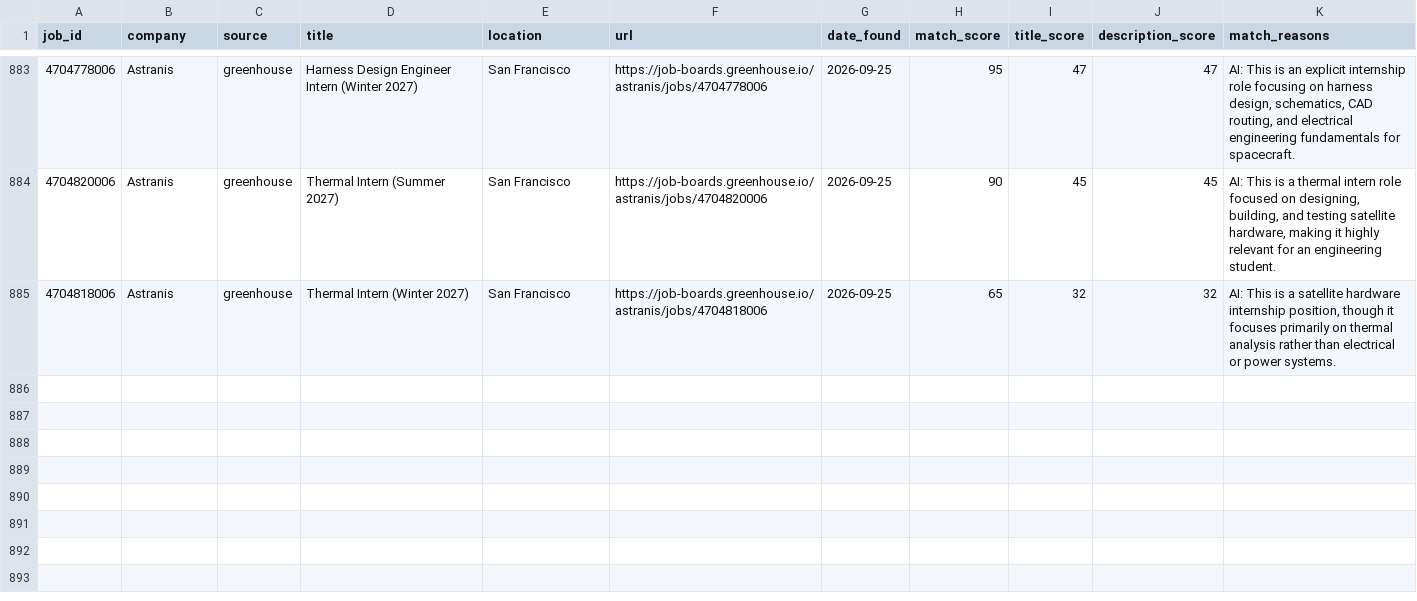
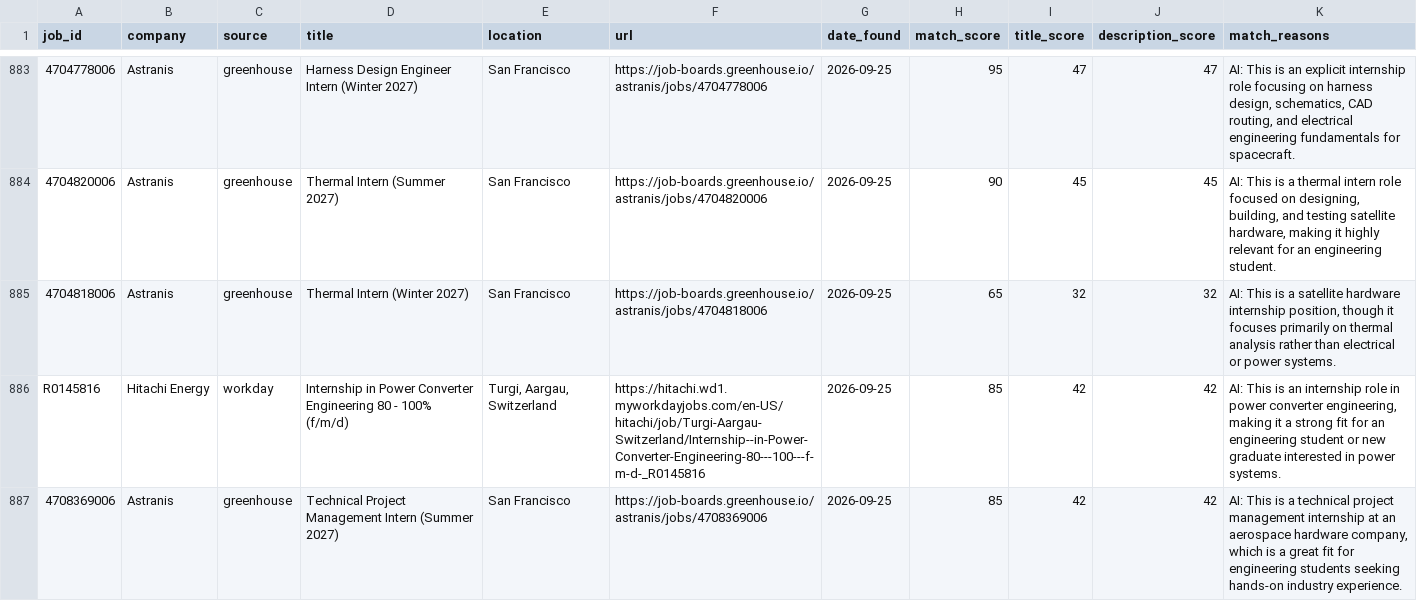
Before and after one commit to br-ndan/job-scraper, a CSV file: data/postings.csv, drawn as a sheet; only a part is shown, gaps mark what is left out; the diff names each change by its address in the sheet, - before the commit and + after, or states it on an @@ line.

```diff
--- a/data/postings.csv
+++ b/data/postings.csv
+row 886: R0145816 | Hitachi Energy | workday | Internship in Power Converter Engineering 80 - 100% (f/m/d) | Turgi, Aargau, Switzerland | https://hitachi.wd1.myworkdayjobs.com/en-US/hitachi/job/Turgi-Aargau-Switzerland/Internship--in-Power-Converter-Engineering-80---100---f-m-d-_R0145816 | 2026-09-25 | 85 | 42 | 42 | AI: This is an internship role in power converter engineering, making it a strong fit for an engineering student or new graduate interested in power systems.
+row 887: 4708369006 | Astranis | greenhouse | Technical Project Management Intern (Summer 2027) | San Francisco | https://job-boards.greenhouse.io/astranis/jobs/4708369006 | 2026-09-25 | 85 | 42 | 42 | AI: This is a technical project management internship at an aerospace hardware company, which is a great fit for engineering students seeking hands-on industry experience.
```
